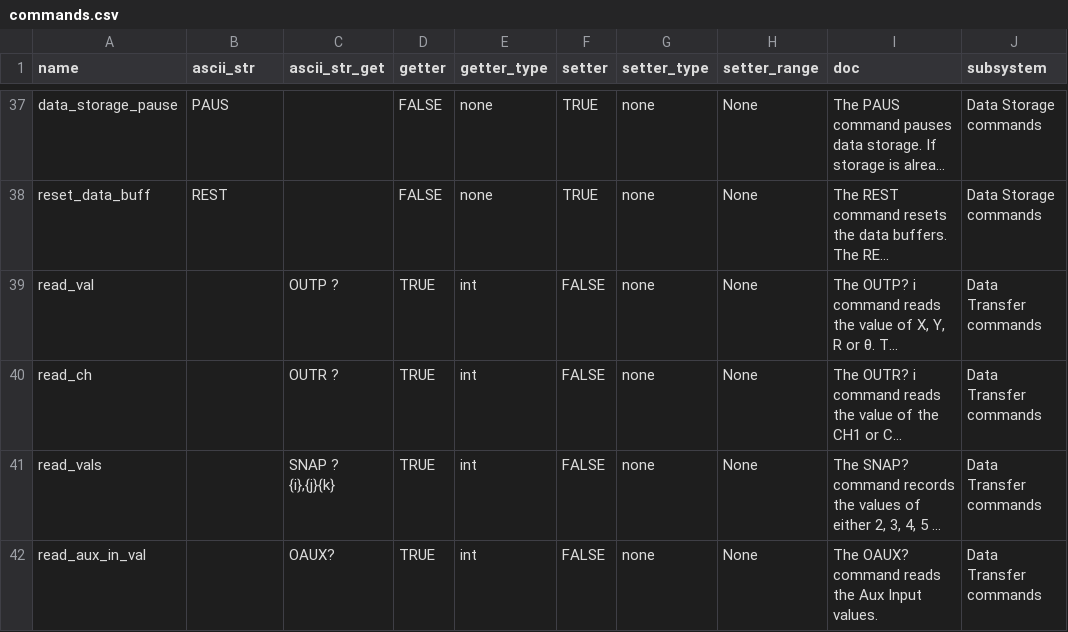
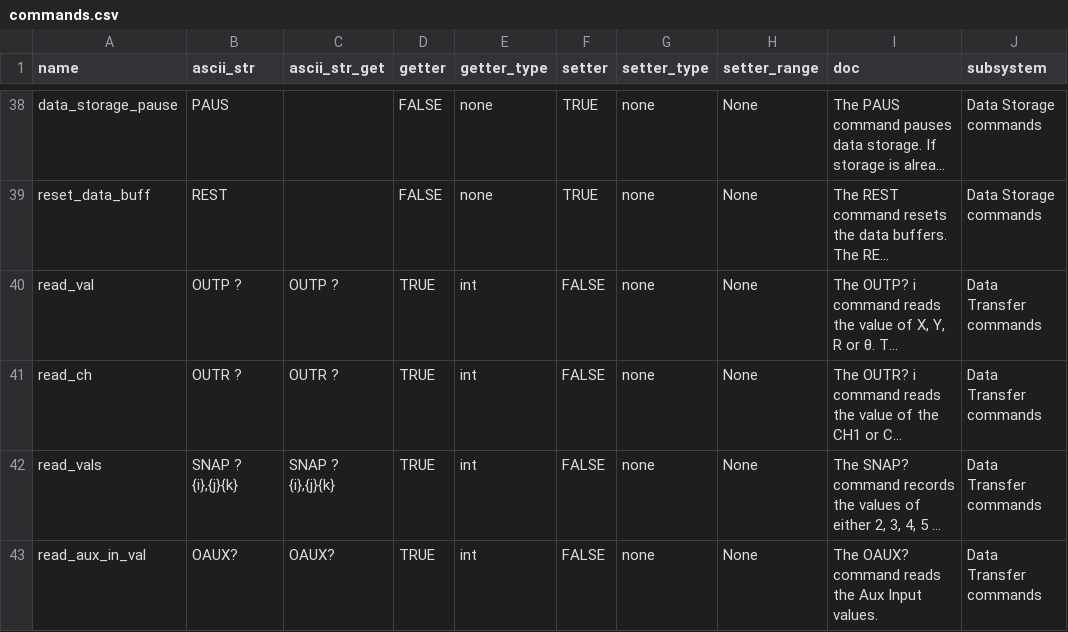
Before and after one commit to DenisSKK/qc_website-main, a CSV file: staticfiles/instruments/standford/sr830/commands.csv, drawn as a sheet; only a part is shown, gaps mark what is left out; long unchanged cells end in …; addresses are those after the commit; the diff covers the shown part only; the diff names each change by its address in the sheet, - before the commit and + after, or states it on an @@ line.

Commit message:
Fixing SR controls

```diff
--- a/staticfiles/instruments/standford/sr830/commands.csv
+++ b/staticfiles/instruments/standford/sr830/commands.csv
-B40 (ascii_str): (empty)
+B40 (ascii_str): OUTP ?
-B41 (ascii_str): (empty)
+B41 (ascii_str): OUTR ?
-B42 (ascii_str): (empty)
+B42 (ascii_str): SNAP ? {i},{j}{k}
-B43 (ascii_str): (empty)
+B43 (ascii_str): OAUX?
```
Also changed, not shown: 1 added row and 13 edited cells elsewhere in this file.
